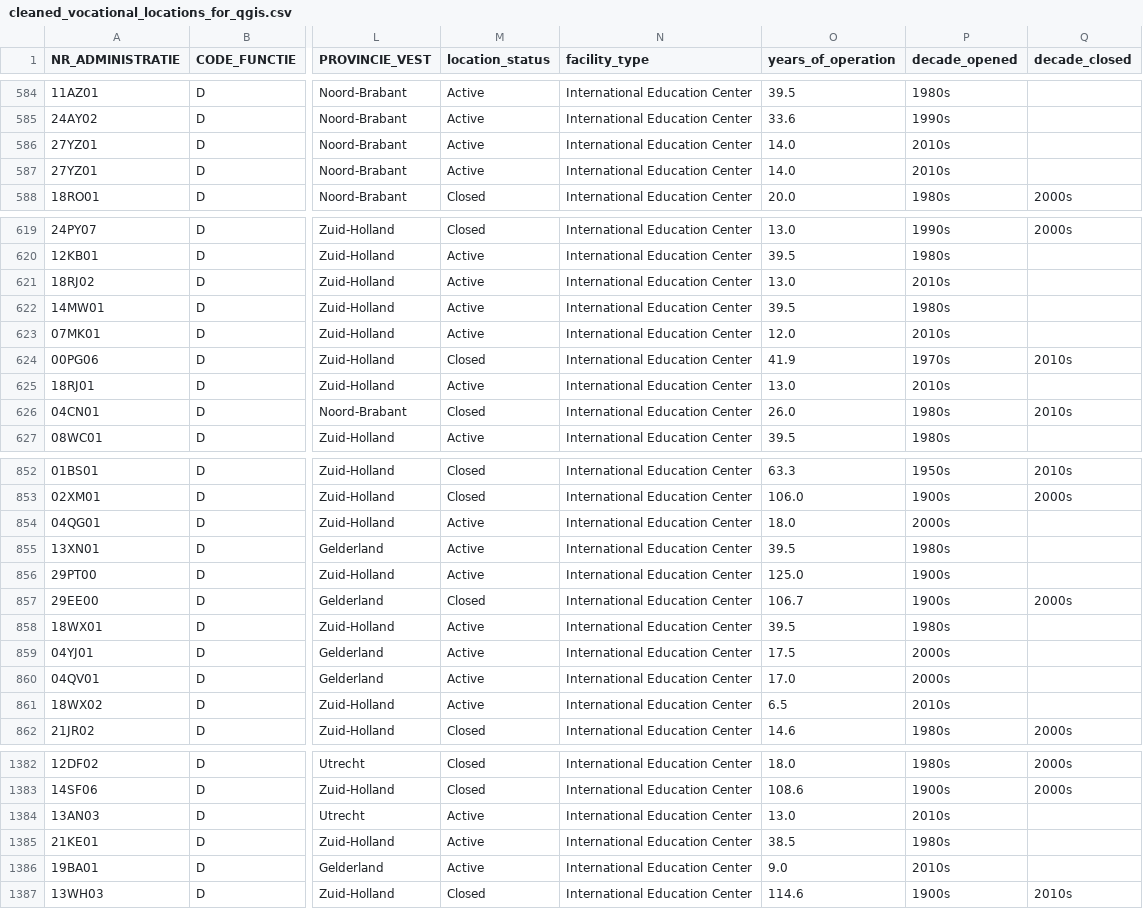
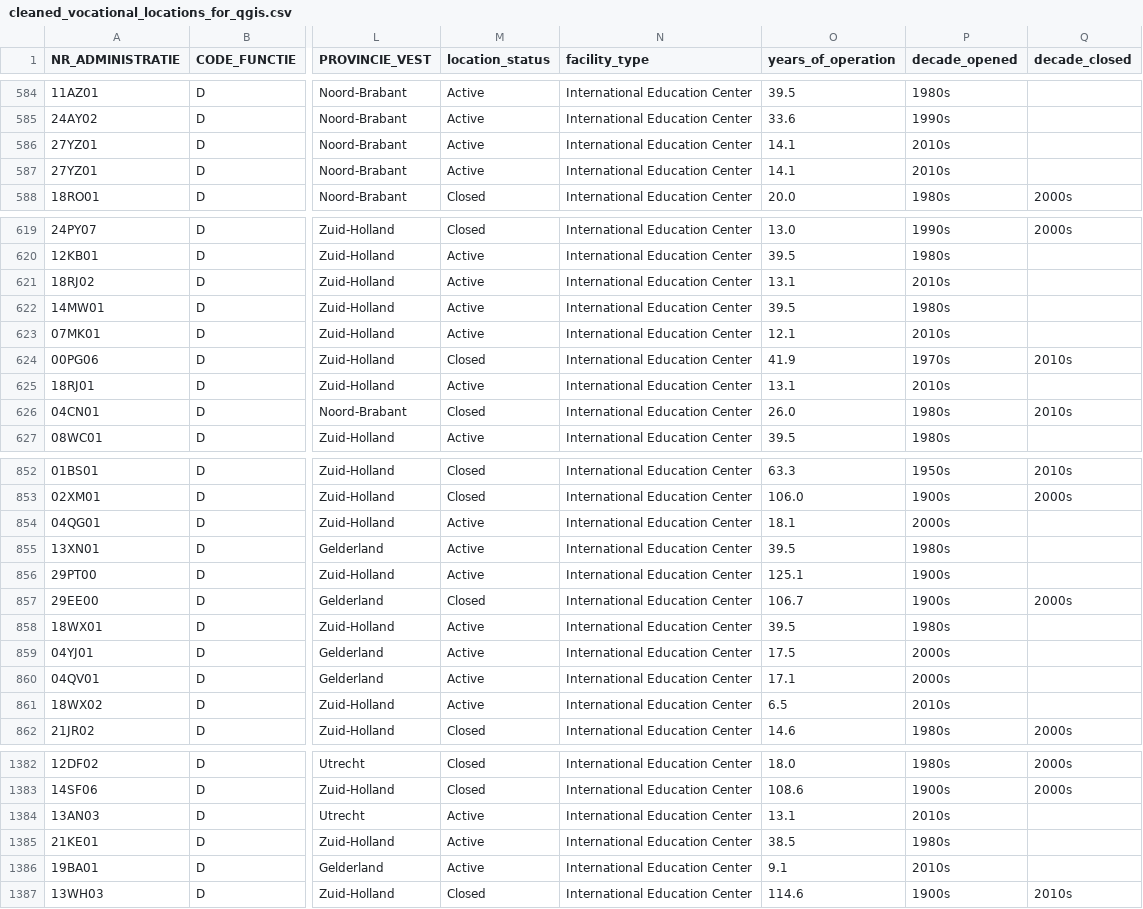
Before and after one commit to giovanto98/dutch-education-analysis, a CSV file: data/processed/final/cleaned_vocational_locations_for_qgis.csv, drawn as a sheet; only a part is shown, gaps mark what is left out; the diff covers the shown part only; the diff names each change by its address in the sheet, - before the commit and + after, or states it on an @@ line.

```diff
--- a/data/processed/final/cleaned_vocational_locations_for_qgis.csv
+++ b/data/processed/final/cleaned_vocational_locations_for_qgis.csv
-O586:O587 (years_of_operation): 14.0
+O586:O587 (years_of_operation): 14.1
-O621 (years_of_operation): 13.0
+O621 (years_of_operation): 13.1
-O623 (years_of_operation): 12.0
+O623 (years_of_operation): 12.1
-O625 (years_of_operation): 13.0
+O625 (years_of_operation): 13.1
-O854 (years_of_operation): 18.0
+O854 (years_of_operation): 18.1
-O856 (years_of_operation): 125.0
+O856 (years_of_operation): 125.1
-O860 (years_of_operation): 17.0
+O860 (years_of_operation): 17.1
-O1384 (years_of_operation): 13.0
+O1384 (years_of_operation): 13.1
-O1386 (years_of_operation): 9.0
+O1386 (years_of_operation): 9.1
```
Also changed, not shown: 55 edited cells elsewhere in this file, data/processed/final/cleaned_higher_locations_for_qgis.csv, data/processed/final/cleaned_secondary_locations_for_qgis.csv, 11 other files.
